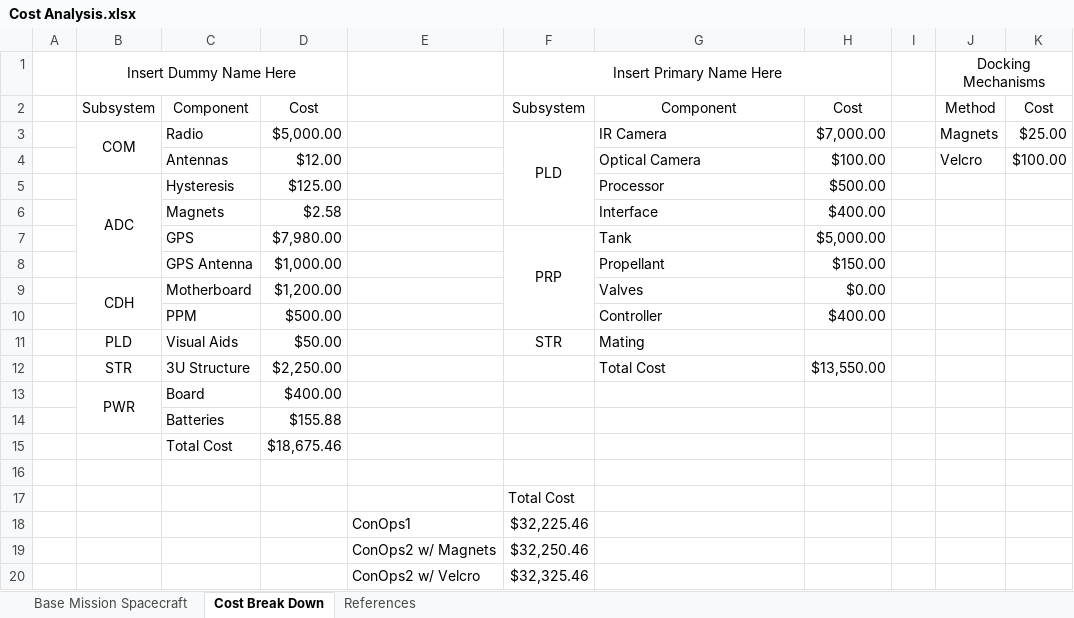
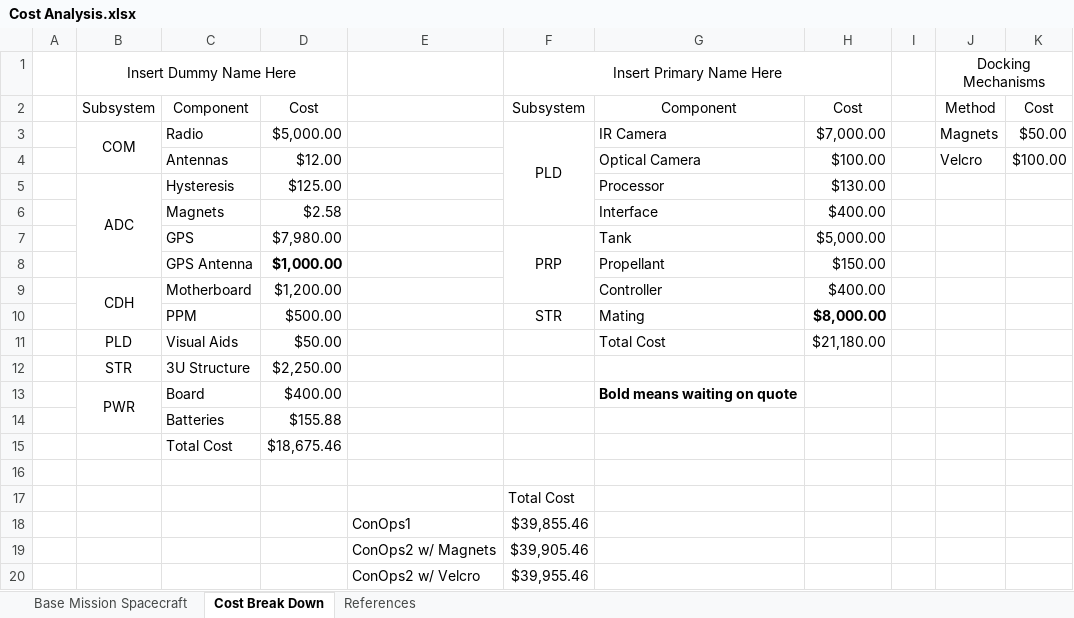
Before and after one commit to RascalSeniorDesign/Preliminary-Design, an Excel workbook: CMQA/ConOps/Cost Analysis.xlsx, sheet Cost Break Down, drawn as a sheet; values as stored, in another font and other column widths than the file's, no borders; the diff names each change by its address in the sheet, - before the commit and + after, or states it on an @@ line.

Commit message:
Slightly updated cost, waiting on 2 quotes

```diff
--- a/CMQA/ConOps/Cost Analysis.xlsx (sheet Cost Break Down)
+++ b/CMQA/ConOps/Cost Analysis.xlsx (sheet Cost Break Down)
-K3: $25.00
+K3: $50.00
-H5: $500.00
+H5: $130.00
-F7:F10 merged
+F7:F9 merged
-D8 bold: off
+D8 bold: on
-G9: Valves
+G9: Controller
-H9: $0.00
+H9: $400.00
-F10: (empty)
+F10: STR
-G10: Controller
+G10: Mating
-H10: $400.00
+H10: $8,000.00
-H10 bold: off
+H10 bold: on
-F11: STR
+F11: (empty)
-G11: Mating
+G11: Total Cost
-H11: (empty)
+H11: $21,180.00
-G12: Total Cost
+G12: (empty)
-H12: $13,550.00
+H12: (empty)
-G13: (empty)
+G13: Bold means waiting on quote
-F18: $32,225.46
+F18: $39,855.46
-F19: $32,250.46
+F19: $39,905.46
-F20: $32,325.46
+F20: $39,955.46
```
